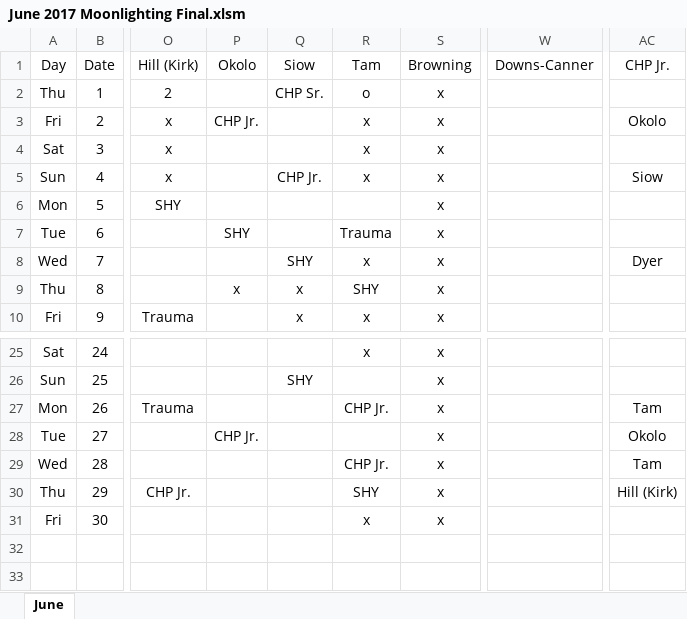
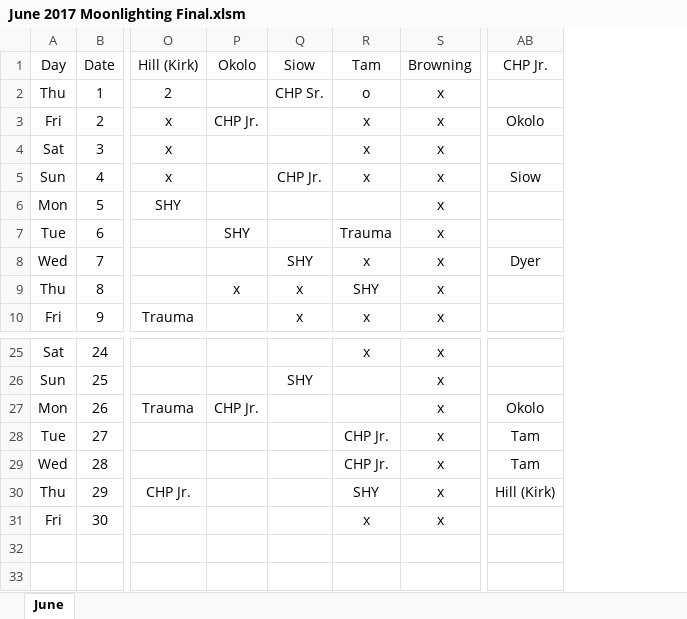
Before and after one commit to handzelrm/moonlighting, an Excel workbook: June 2017 Moonlighting Final.xlsm, sheet June, drawn as a sheet; only a part is shown, gaps mark what is left out; values as stored, in another font and other column widths than the file's, no borders; conditional formats not drawn; removed rows and columns are numbered as before the commit, all else as after; the diff names each change by its address in the sheet, - before the commit and + after, or states it on an @@ line.

Commit message:
changed okolo and tams june calls (26/27)

```diff
--- a/June 2017 Moonlighting Final.xlsm (sheet June)
+++ b/June 2017 Moonlighting Final.xlsm (sheet June)
-column W (Downs-Canner), empty
-P27 (Okolo): (empty)
+P27 (Okolo): CHP Jr.
-R27 (Tam): CHP Jr.
+R27 (Tam): (empty)
-AB27 (CHP Jr.): Tam
+AB27 (CHP Jr.): Okolo
-P28 (Okolo): CHP Jr.
+P28 (Okolo): (empty)
-R28 (Tam): (empty)
+R28 (Tam): CHP Jr.
-AB28 (CHP Jr.): Okolo
+AB28 (CHP Jr.): Tam
```
Also changed, not shown: formulas that keep their value, 1 other file.
